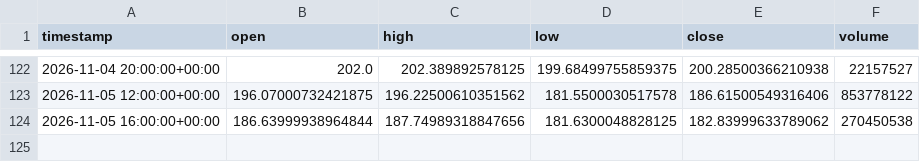
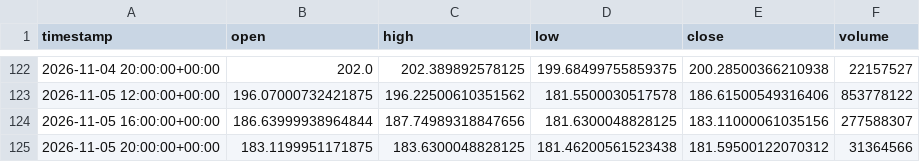
Before and after one commit to maraky122/mesa-brooks, a CSV file: data/ohlc/NVDA_4h.csv, drawn as a sheet; only a part is shown, gaps mark what is left out.

Commit message:
data: atualização automática de dados OHLC 2026-11-05 21:15 UTC

```diff
--- a/data/ohlc/NVDA_4h.csv
+++ b/data/ohlc/NVDA_4h.csv
@@ -123,2 +123,3 @@ timestamp,open,high,low,close,volume
 2026-11-05 12:00:00+00:00,196.07000732421875,196.22500610351562,181.5500030517578,186.61500549316406,853778122
-2026-11-05 16:00:00+00:00,186.63999938964844,187.74989318847656,181.6300048828125,182.83999633789062,270450538
+2026-11-05 16:00:00+00:00,186.63999938964844,187.74989318847656,181.6300048828125,183.11000061035156,277588307
+2026-11-05 20:00:00+00:00,183.1199951171875,183.6300048828125,181.46200561523438,181.59500122070312,31364566
```
Also changed, not shown: data/ohlc/CLF_1h.csv, data/ohlc/CLF_4h.csv, 26 other files.
